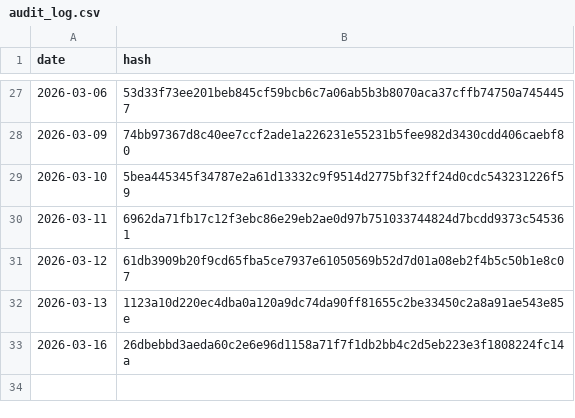
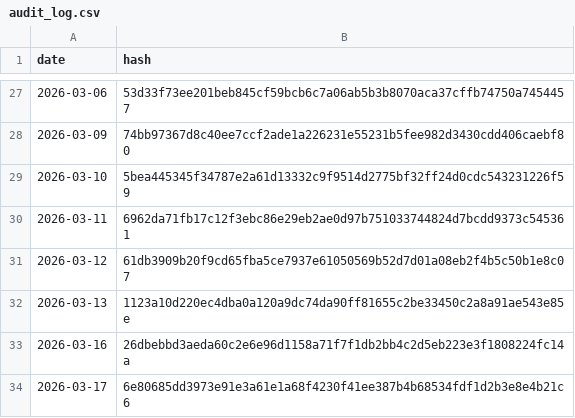
Before and after one commit to BibhaCoder/AAPIS-Audit-Log, a CSV file: audit_log.csv, drawn as a sheet; only a part is shown, gaps mark what is left out.

Commit message:
Public Audit Update 2026-03-17

```diff
--- a/audit_log.csv
+++ b/audit_log.csv
@@ -33 +33,2 @@ date,hash
 2026-03-16,26dbebbd3aeda60c2e6e96d1158a71f7f1db2bb4c2d5eb223e3f1808224fc14a
+2026-03-17,6e80685dd3973e91e3a61e1a68f4230f41ee387b4b68534fdf1d2b3e8e4b21c6
```
